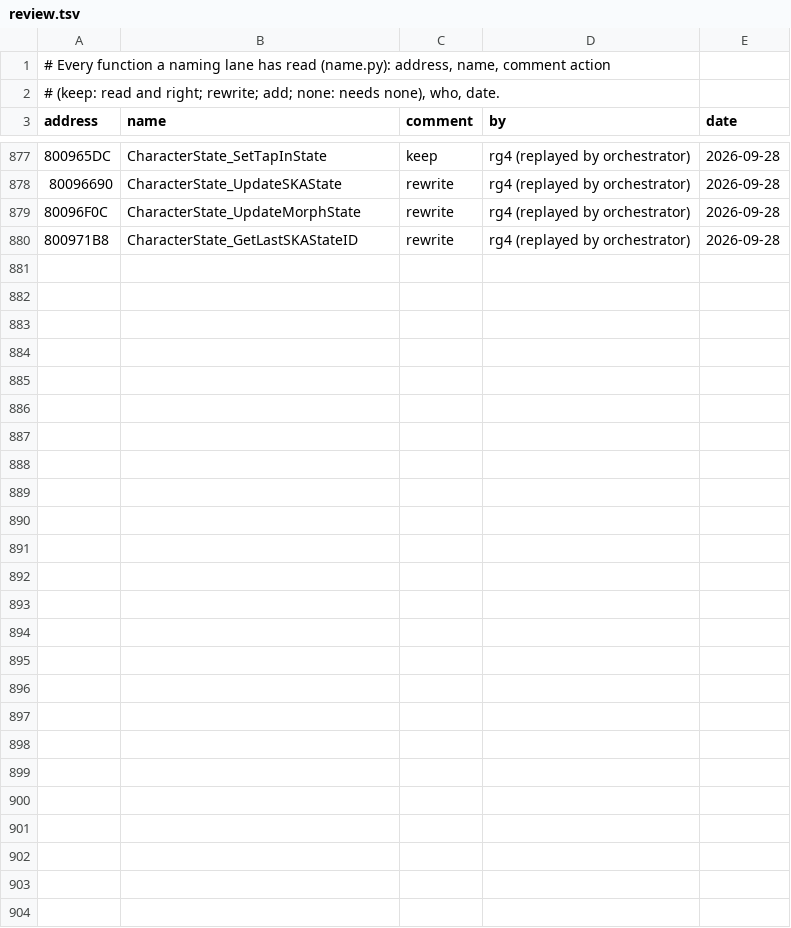
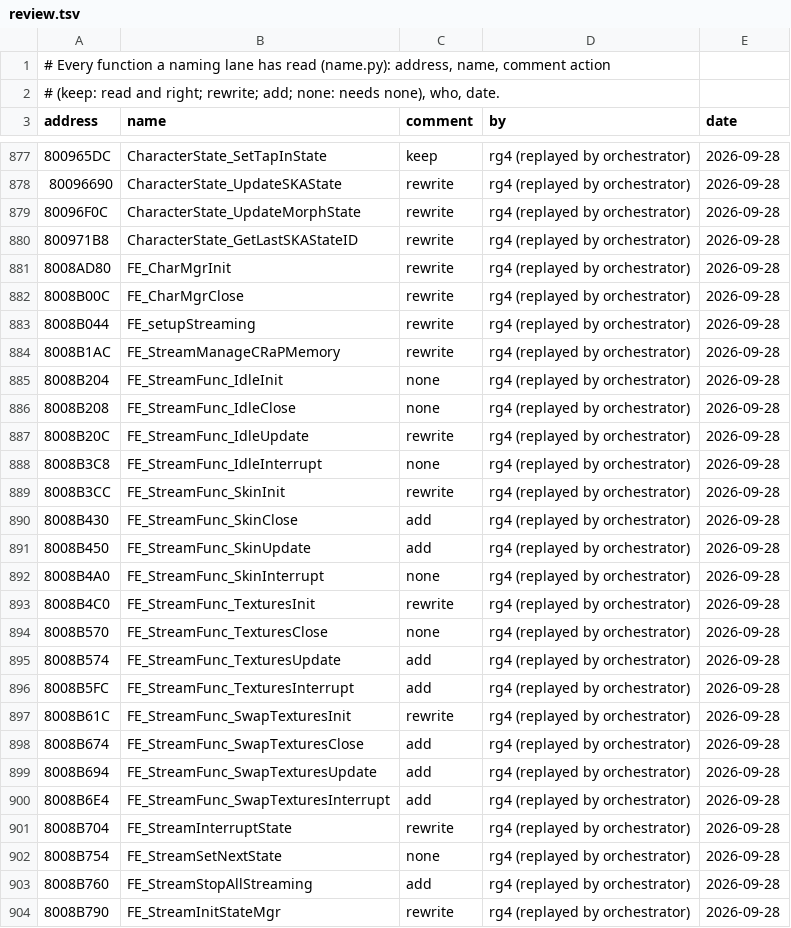
Before and after one commit to mitsevox/tw2004, a TSV file: config/GW4E69/review.tsv, drawn as a sheet; only a part is shown, gaps mark what is left out; the diff names each change by its address in the sheet, - before the commit and + after, or states it on an @@ line.

```diff
--- a/config/GW4E69/review.tsv
+++ b/config/GW4E69/review.tsv
+row 881: 8008AD80 | FE_CharMgrInit | rewrite | rg4 (replayed by orchestrator) | 2026-09-28
+row 882: 8008B00C | FE_CharMgrClose | rewrite | rg4 (replayed by orchestrator) | 2026-09-28
+row 883: 8008B044 | FE_setupStreaming | rewrite | rg4 (replayed by orchestrator) | 2026-09-28
+row 884: 8008B1AC | FE_StreamManageCRaPMemory | rewrite | rg4 (replayed by orchestrator) | 2026-09-28
+row 885: 8008B204 | FE_StreamFunc_IdleInit | none | rg4 (replayed by orchestrator) | 2026-09-28
+row 886: 8008B208 | FE_StreamFunc_IdleClose | none | rg4 (replayed by orchestrator) | 2026-09-28
+row 887: 8008B20C | FE_StreamFunc_IdleUpdate | rewrite | rg4 (replayed by orchestrator) | 2026-09-28
+row 888: 8008B3C8 | FE_StreamFunc_IdleInterrupt | none | rg4 (replayed by orchestrator) | 2026-09-28
+row 889: 8008B3CC | FE_StreamFunc_SkinInit | rewrite | rg4 (replayed by orchestrator) | 2026-09-28
+row 890: 8008B430 | FE_StreamFunc_SkinClose | add | rg4 (replayed by orchestrator) | 2026-09-28
+row 891: 8008B450 | FE_StreamFunc_SkinUpdate | add | rg4 (replayed by orchestrator) | 2026-09-28
+row 892: 8008B4A0 | FE_StreamFunc_SkinInterrupt | none | rg4 (replayed by orchestrator) | 2026-09-28
+row 893: 8008B4C0 | FE_StreamFunc_TexturesInit | rewrite | rg4 (replayed by orchestrator) | 2026-09-28
+row 894: 8008B570 | FE_StreamFunc_TexturesClose | none | rg4 (replayed by orchestrator) | 2026-09-28
+row 895: 8008B574 | FE_StreamFunc_TexturesUpdate | add | rg4 (replayed by orchestrator) | 2026-09-28
+row 896: 8008B5FC | FE_StreamFunc_TexturesInterrupt | add | rg4 (replayed by orchestrator) | 2026-09-28
+row 897: 8008B61C | FE_StreamFunc_SwapTexturesInit | rewrite | rg4 (replayed by orchestrator) | 2026-09-28
+row 898: 8008B674 | FE_StreamFunc_SwapTexturesClose | add | rg4 (replayed by orchestrator) | 2026-09-28
+row 899: 8008B694 | FE_StreamFunc_SwapTexturesUpdate | add | rg4 (replayed by orchestrator) | 2026-09-28
+row 900: 8008B6E4 | FE_StreamFunc_SwapTexturesInterrupt | add | rg4 (replayed by orchestrator) | 2026-09-28
+row 901: 8008B704 | FE_StreamInterruptState | rewrite | rg4 (replayed by orchestrator) | 2026-09-28
+row 902: 8008B754 | FE_StreamSetNextState | none | rg4 (replayed by orchestrator) | 2026-09-28
+row 903: 8008B760 | FE_StreamStopAllStreaming | add | rg4 (replayed by orchestrator) | 2026-09-28
+row 904: 8008B790 | FE_StreamInitStateMgr | rewrite | rg4 (replayed by orchestrator) | 2026-09-28
```
Also changed, not shown: 12 other files.
